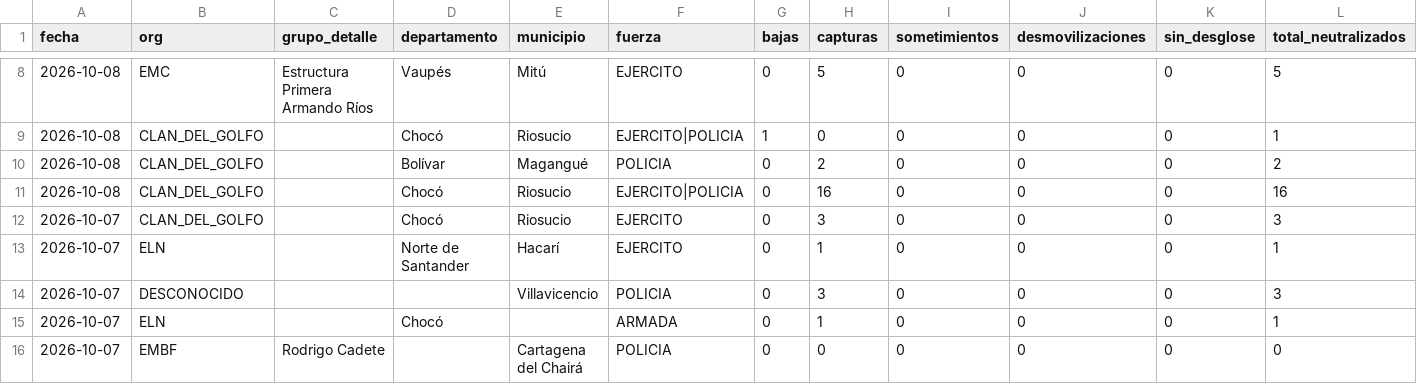
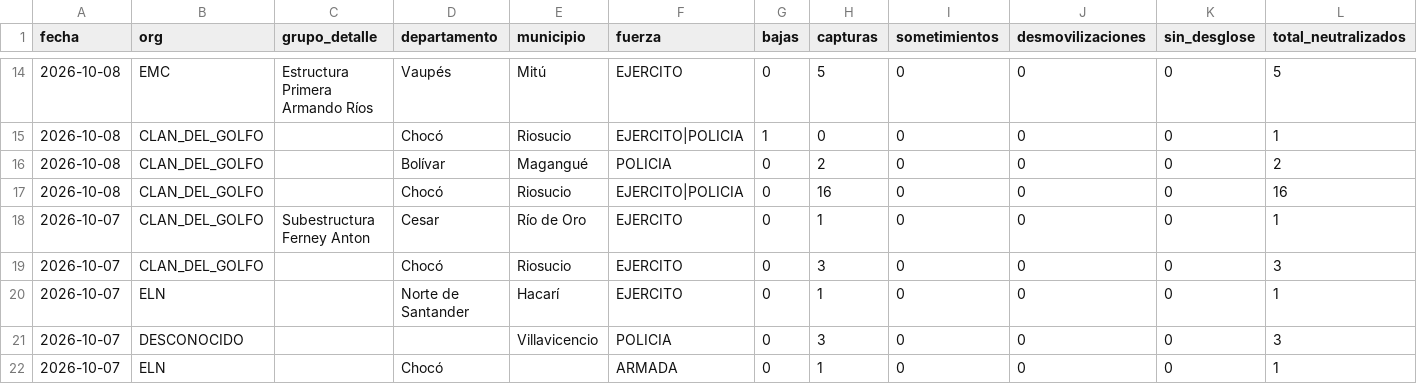
Before and after one commit to partecolombia/partecolombia-datos, a CSV file: data/operaciones.csv, drawn as a sheet; only a part is shown, gaps mark what is left out; the shorter side is filled out with more unchanged rows; rows hold the shown columns only; the diff covers the shown part only; the diff names each change by its address in the sheet, - before the commit and + after, or states it on an @@ line.

```diff
--- a/data/operaciones.csv
+++ b/data/operaciones.csv
+row 18: 2026-10-07 | CLAN_DEL_GOLFO | Subestructura Ferney Anton | Cesar | Río de Oro | EJERCITO | 0 | 1 | 0 | 0 | 0 | 1
```
Also changed, not shown: 9 added rows, 1 removed row and 16 edited cells elsewhere in this file, data/serie_diaria.csv, 5 other files.
